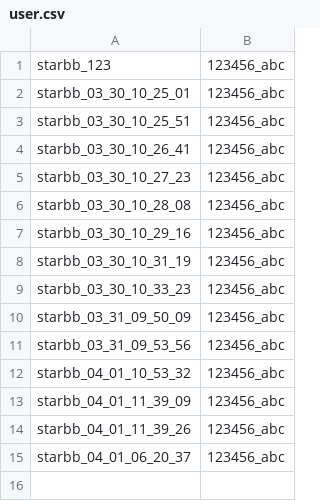
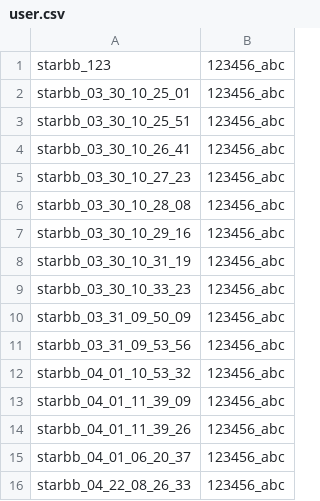
Before and after one commit to chenw23/CafeOnlineRetailingSystem, a CSV file: data/user.csv, drawn as a sheet.

```diff
--- a/data/user.csv
+++ b/data/user.csv
@@ -15 +15,2 @@ starbb_04_01_11_39_26,123456_abc
 starbb_04_01_06_20_37,123456_abc
+starbb_04_22_08_26_33,123456_abc
```
Also changed, not shown: 1 other file.
